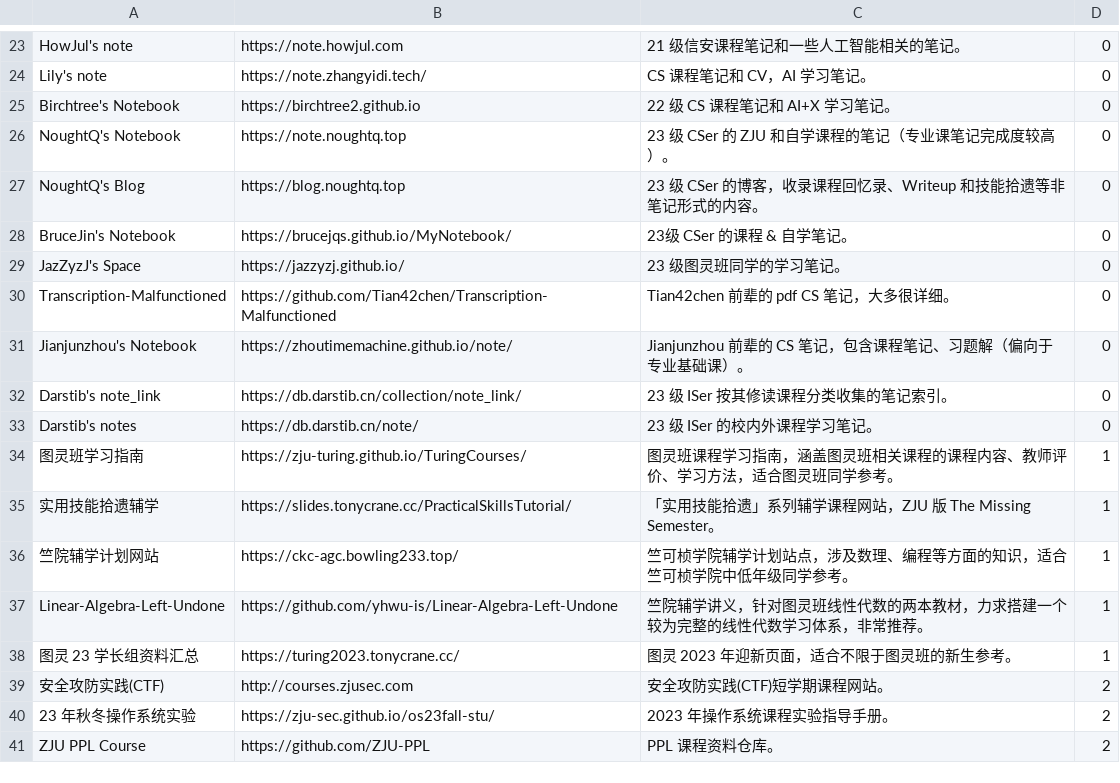
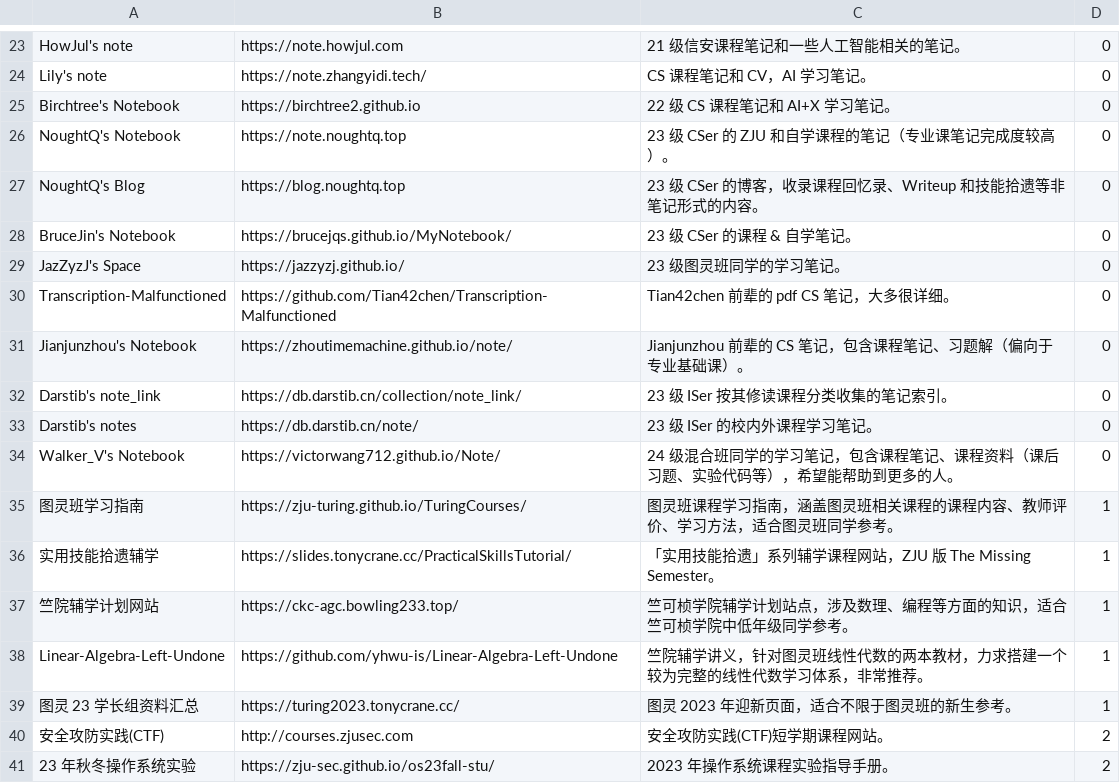
Before and after one commit to IsshikiHugh/zju-cs-asio, a CSV file: data.csv, drawn as a sheet; only a part is shown, gaps mark what is left out; the shorter side is filled out with more unchanged rows.

```diff
--- a/data.csv
+++ b/data.csv
@@ -27,3 +27,3 @@ NoughtQ's Notebook,https://note.noughtq.top,23 级 CSer 的 ZJU 和自学课程
 NoughtQ's Blog,https://blog.noughtq.top,23 级 CSer 的博客，收录课程回忆录、Writeup 和技能拾遗等非笔记形式的内容。,0
-BruceJin's Notebook,https://brucejqs.github.io/MyNotebook/,23级 CSer 的课程 & 自学笔记。,0
+BruceJin's Notebook,https://brucejqs.github.io/MyNotebook/,23 级 CSer 的课程 & 自学笔记。,0
 JazZyzJ's Space,https://jazzyzj.github.io/,23 级图灵班同学的学习笔记。,0
@@ -33,2 +33,3 @@ Darstib's note_link,https://db.darstib.cn/collection/note_link/,23 级 ISer 按
 Darstib's notes,https://db.darstib.cn/note/,23 级 ISer 的校内外课程学习笔记。,0
+Walker_V's Notebook,https://victorwang712.github.io/Note/,24 级混合班同学的学习笔记，包含课程笔记、课程资料（课后习题、实验代码等），希望能帮助到更多的人。,0
 图灵班学习指南,https://zju-turing.github.io/TuringCourses/,图灵班课程学习指南，涵盖图灵班相关课程的课程内容、教师评价、学习方法，适合图灵班同学参考。,1
```
